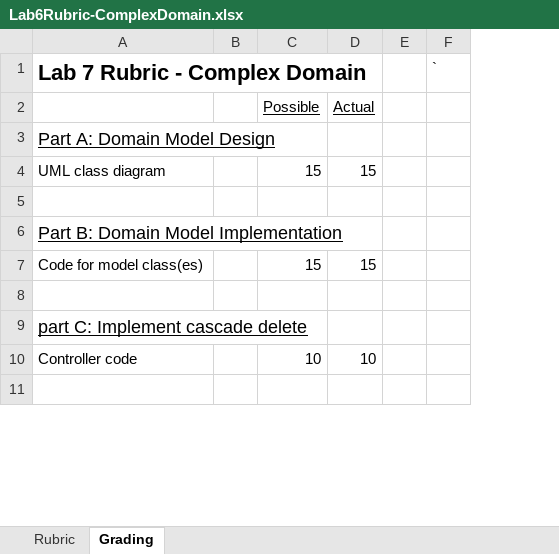
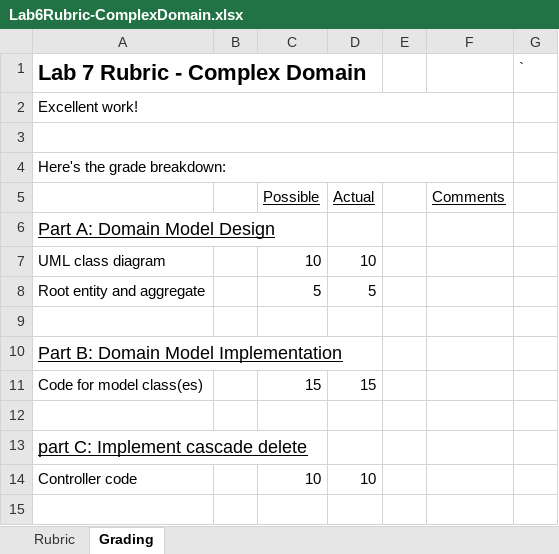
Before and after one commit to LCC-CIT/CS296N-CourseMaterials, an Excel workbook: Labs/Lab06-ComplexDomain/Lab6Rubric-ComplexDomain.xlsx, sheet Grading, drawn as a sheet; only a part is shown; values as stored, in another font and other column widths than the file's, no borders; addresses are those after the commit; the diff names each change by its address in the sheet, - before the commit and + after, or states it on an @@ line.

```diff
--- a/Labs/Lab06-ComplexDomain/Lab6Rubric-ComplexDomain.xlsx (sheet Grading)
+++ b/Labs/Lab06-ComplexDomain/Lab6Rubric-ComplexDomain.xlsx (sheet Grading)
+column F, row 5: Comments
+row 2: Excellent work!
+row 3: (empty)
+row 4: Here's the grade breakdown:
-C7: 15
+C7: 10
-D7: 15
+D7: 10
+row 8: Root entity and aggregate |  | 5 | 5
```
Also changed, not shown: formulas that keep their value, Labs/Lab01-Validation/Lab1-Rubric-Validation.xlsx, Labs/Lab02-Authentication/Lab2Rubric-Authentication.xlsx, 4 other files.
